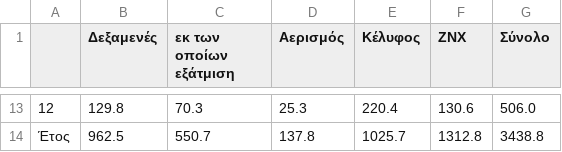
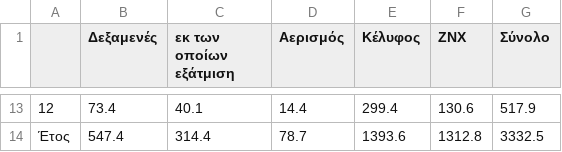
Before and after one commit to nikolgalanaki/poseidonio-energy-autonomy, a CSV file: results/tab_monthly_thermal.csv, drawn as a sheet; only a part is shown, gaps mark what is left out; the diff covers the shown part only.

```diff
--- a/results/tab_monthly_thermal.csv
+++ b/results/tab_monthly_thermal.csv
@@ -13,2 +13,2 @@
-12,129.8,70.3,25.3,220.4,130.6,506.0
-Έτος,962.5,550.7,137.8,1025.7,1312.8,3438.8
+12,73.4,40.1,14.4,299.4,130.6,517.9
+Έτος,547.4,314.4,78.7,1393.6,1312.8,3332.5
```
Also changed, not shown: 31 edited cells elsewhere in this file, results/calibration_monthly.csv, results/pv_sizing_sweep.csv, 14 other files.
